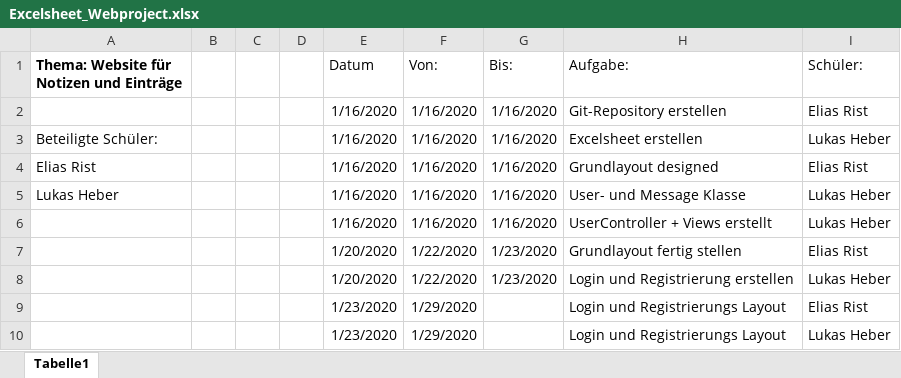
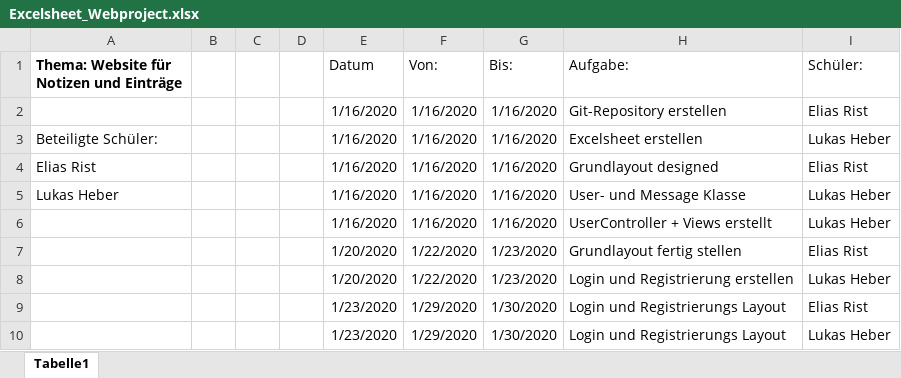
Before and after one commit to elismasher/NotizenProjekt, an Excel workbook: Excelsheet_Webproject.xlsx, sheet Tabelle1, drawn as a sheet; values as stored, in another font and other column widths than the file's, no borders; the diff names each change by its address in the sheet, - before the commit and + after, or states it on an @@ line.

Commit message:
User Email geaddet und Notizenklasse hinzugefügt

```diff
--- a/Excelsheet_Webproject.xlsx (sheet Tabelle1)
+++ b/Excelsheet_Webproject.xlsx (sheet Tabelle1)
-G9:G10 (Bis:): (empty)
+G9:G10 (Bis:): 1/30/2020
```
Also changed, not shown: 4 other files.
